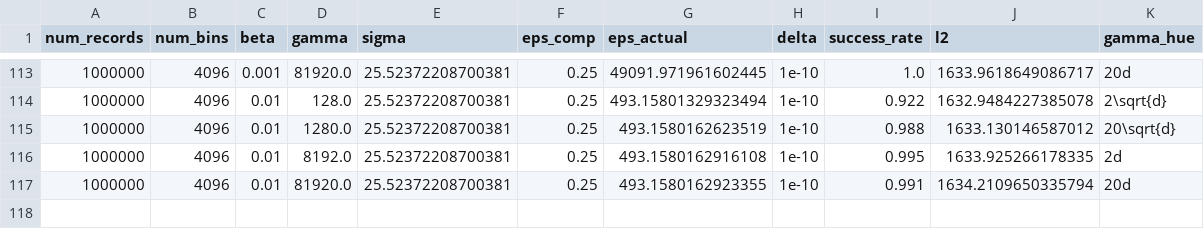
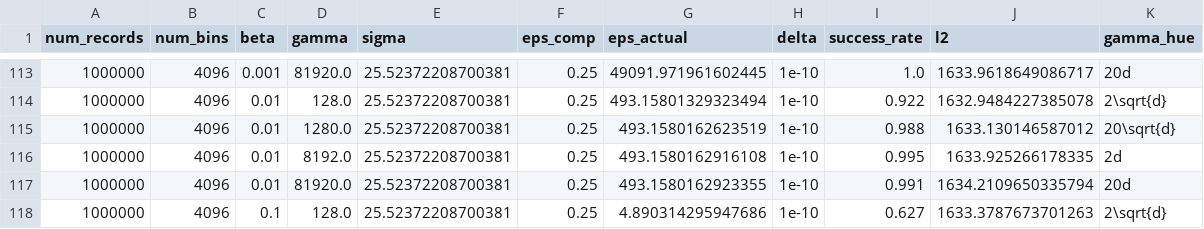
Before and after one commit to jvhs0706/GPM, a CSV file: logs/hist-da.csv, drawn as a sheet; only a part is shown, gaps mark what is left out.

Commit message:
Add histogram results to logs/hist-da.csv, with num_bins=4096, eps=0.25, beta=1e-1, gamma=128.

```diff
--- a/logs/hist-da.csv
+++ b/logs/hist-da.csv
@@ -117 +117,2 @@ num_records,num_bins,beta,gamma,sigma,eps_comp,eps_actual,delta,success_rate,l2,
 1000000,4096,0.01,81920.0,25.52372208700381,0.25,493.1580162923355,1e-10,0.991,1634.2109650335794,20d
+1000000,4096,0.1,128.0,25.52372208700381,0.25,4.890314295947686,1e-10,0.627,1633.3787673701263,2\sqrt{d}
```
